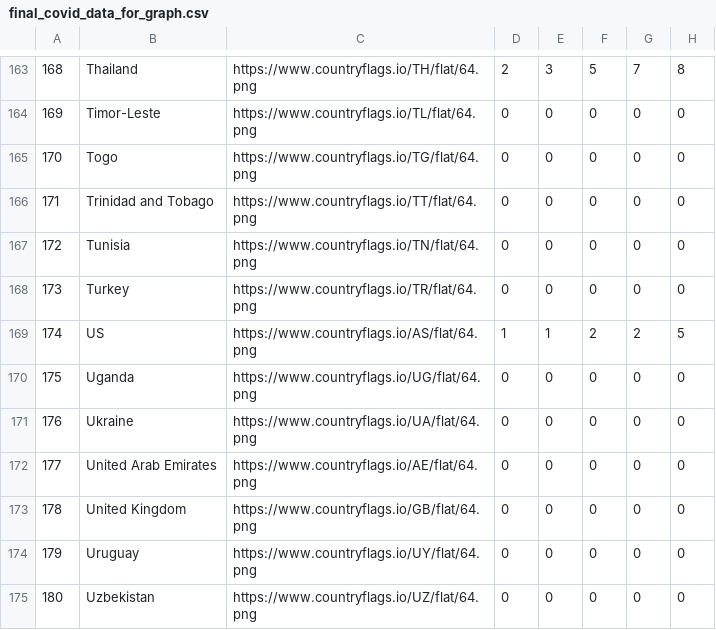
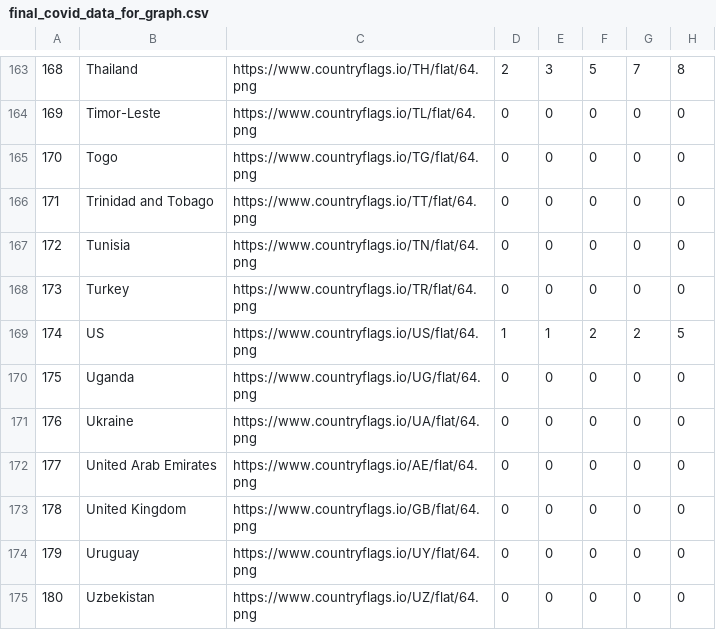
Before and after one commit to seonghunYang/corona_data_processing, a CSV file: COVID-19-master/final_covid_data_for_graph.csv, drawn as a sheet; only a part is shown, gaps mark what is left out; the diff names each change by its address in the sheet, - before the commit and + after, or states it on an @@ line.

```diff
--- a/COVID-19-master/final_covid_data_for_graph.csv
+++ b/COVID-19-master/final_covid_data_for_graph.csv
-C169: https://www.countryflags.io/AS/flat/64.png
+C169: https://www.countryflags.io/US/flat/64.png
```
Also changed, not shown: 1 other file.
